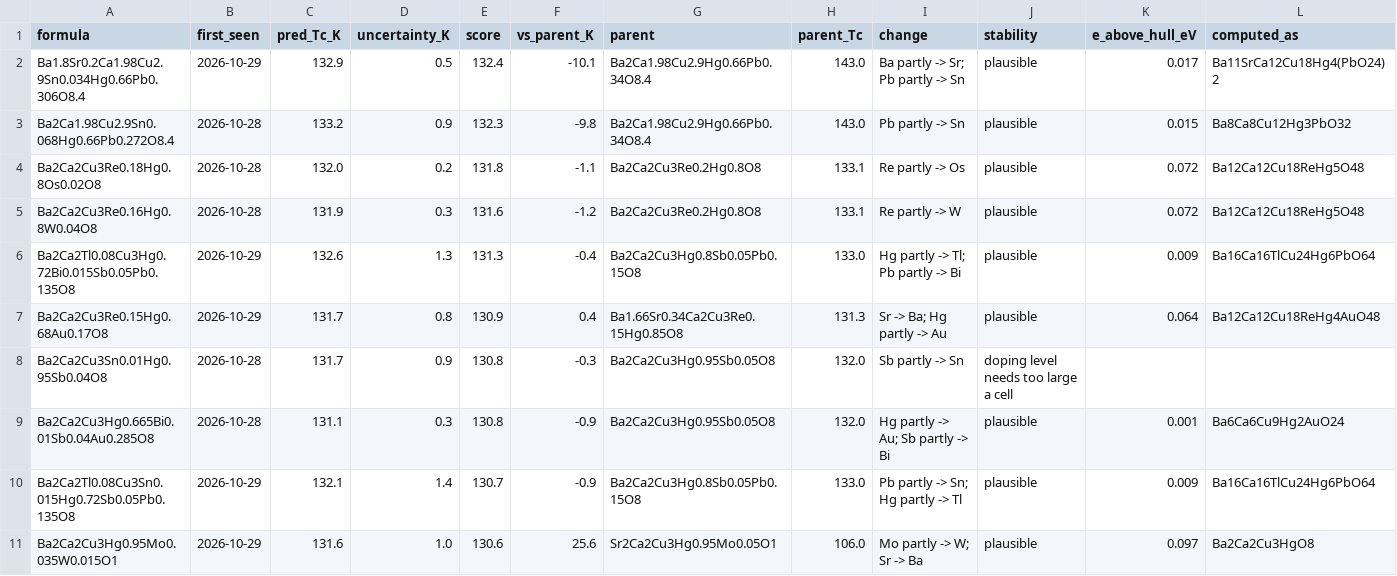
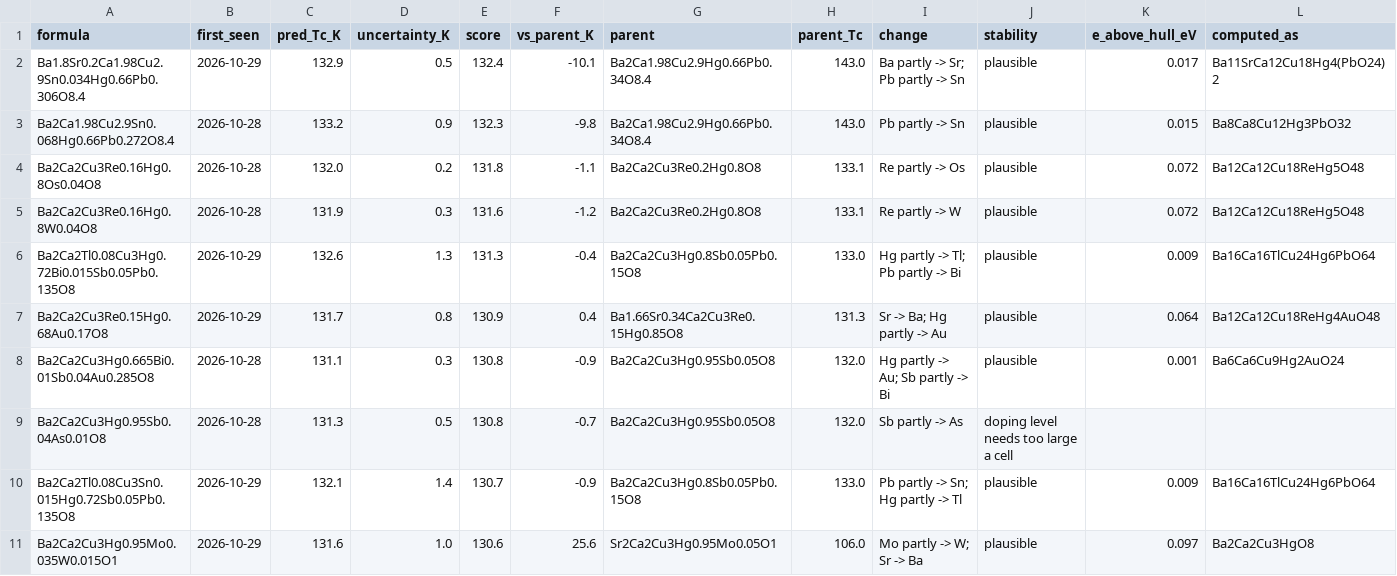
Before and after one commit to jasonbrelsford/superconductor-screen, a CSV file: results/2026-10-30/highest.csv, drawn as a sheet; only a part is shown; the diff covers the shown part only.

```diff
--- a/results/2026-10-30/highest.csv
+++ b/results/2026-10-30/highest.csv
@@ -3,3 +3,3 @@ Ba1.8Sr0.2Ca1.98Cu2.9Sn0.034Hg0.66Pb0.306O8.4,2026-10-29,132.9,0.5,132.4,-10.1,B
 Ba2Ca1.98Cu2.9Sn0.068Hg0.66Pb0.272O8.4,2026-10-28,133.2,0.9,132.3,-9.8,Ba2Ca1.98Cu2.9Hg0.66Pb0.34O8.4,143.0,Pb partly -> Sn,plausible,0.015,Ba8Ca8Cu12Hg3PbO32
-Ba2Ca2Cu3Re0.18Hg0.8Os0.02O8,2026-10-28,132.0,0.2,131.8,-1.1,Ba2Ca2Cu3Re0.2Hg0.8O8,133.1,Re partly -> Os,plausible,0.072,Ba12Ca12Cu18ReHg5O48
+Ba2Ca2Cu3Re0.16Hg0.8Os0.04O8,2026-10-28,132.0,0.2,131.8,-1.1,Ba2Ca2Cu3Re0.2Hg0.8O8,133.1,Re partly -> Os,plausible,0.072,Ba12Ca12Cu18ReHg5O48
 Ba2Ca2Cu3Re0.16Hg0.8W0.04O8,2026-10-28,131.9,0.3,131.6,-1.2,Ba2Ca2Cu3Re0.2Hg0.8O8,133.1,Re partly -> W,plausible,0.072,Ba12Ca12Cu18ReHg5O48
@@ -7,4 +7,4 @@ Ba2Ca2Tl0.08Cu3Hg0.72Bi0.015Sb0.05Pb0.135O8,2026-10-29,132.6,1.3,131.3,-0.4,Ba2C
 Ba2Ca2Cu3Re0.15Hg0.68Au0.17O8,2026-10-29,131.7,0.8,130.9,0.4,Ba1.66Sr0.34Ca2Cu3Re0.15Hg0.85O8,131.3,Sr -> Ba; Hg partly -> Au,plausible,0.064,Ba12Ca12Cu18ReHg4AuO48
-Ba2Ca2Cu3Sn0.01Hg0.95Sb0.04O8,2026-10-28,131.7,0.9,130.8,-0.3,Ba2Ca2Cu3Hg0.95Sb0.05O8,132.0,Sb partly -> Sn,doping level needs too large a cell,,
 Ba2Ca2Cu3Hg0.665Bi0.01Sb0.04Au0.285O8,2026-10-28,131.1,0.3,130.8,-0.9,Ba2Ca2Cu3Hg0.95Sb0.05O8,132.0,Hg partly -> Au; Sb partly -> Bi,plausible,0.001,Ba6Ca6Cu9Hg2AuO24
+Ba2Ca2Cu3Hg0.95Sb0.04As0.01O8,2026-10-28,131.3,0.5,130.8,-0.7,Ba2Ca2Cu3Hg0.95Sb0.05O8,132.0,Sb partly -> As,doping level needs too large a cell,,
 Ba2Ca2Tl0.08Cu3Sn0.015Hg0.72Sb0.05Pb0.135O8,2026-10-29,132.1,1.4,130.7,-0.9,Ba2Ca2Cu3Hg0.8Sb0.05Pb0.15O8,133.0,Pb partly -> Sn; Hg partly -> Tl,plausible,0.009,Ba16Ca16TlCu24Hg6PbO64
```
Also changed, not shown: 5 moved rows and 23 edited cells elsewhere in this file, results/2026-10-30/gain.csv, results/2026-10-30/noncuprate.csv, 6 other files.
